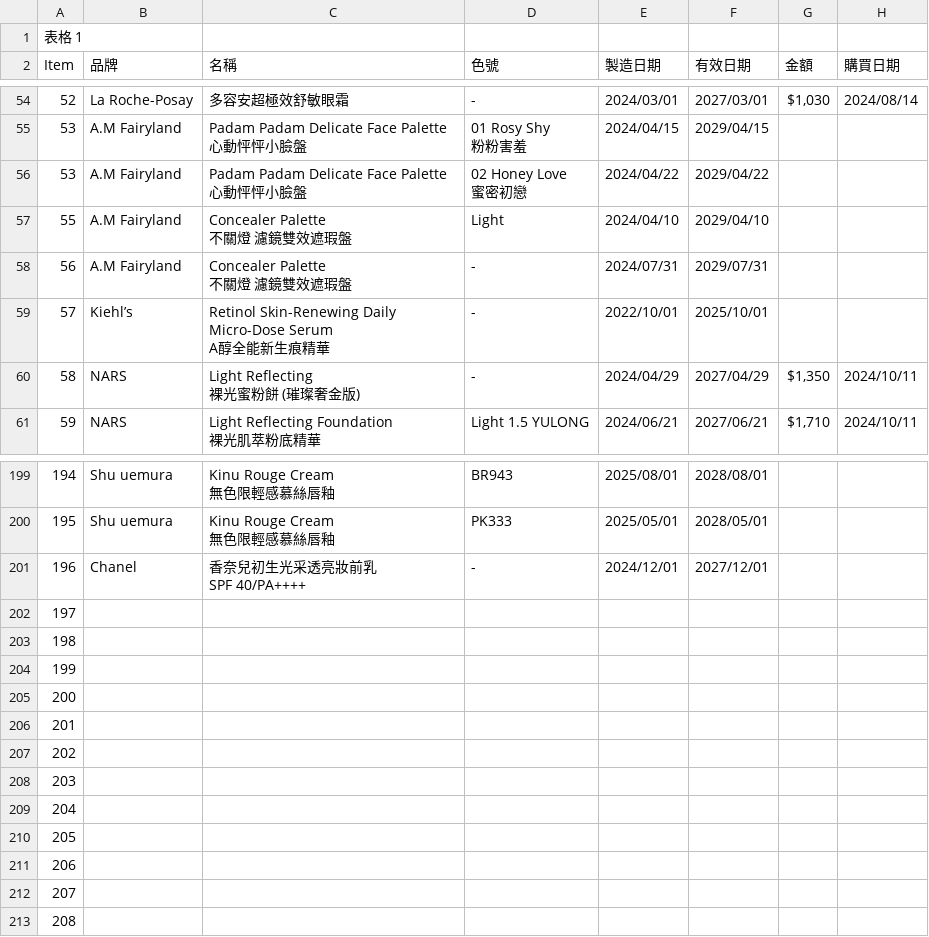
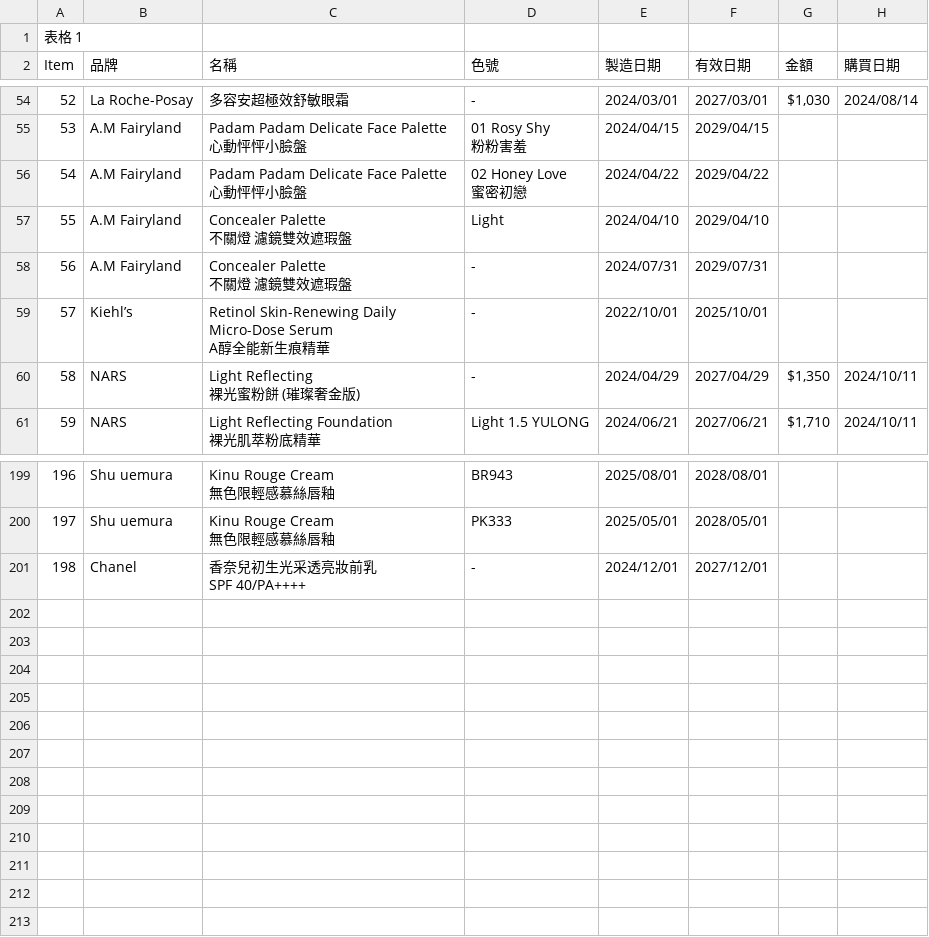
Before and after one commit to joyce820309/beauty-vault, a CSV file: Cosmetic/工作表 1-表格 1.csv, drawn as a sheet; only a part is shown, gaps mark what is left out; the diff names each change by its address in the sheet, - before the commit and + after, or states it on an @@ line.

```diff
--- a/Cosmetic/工作表 1-表格 1.csv
+++ b/Cosmetic/工作表 1-表格 1.csv
@@ column A (Item) renumbered between rows 56 and 201 @@
-row 202: 197
-row 203: 198
-row 204: 199
-row 205: 200
-row 206: 201
-row 207: 202
-row 208: 203
-row 209: 204
-row 210: 205
-row 211: 206
-row 212: 207
-row 213: 208
```
Also changed, not shown: 30 other files.
